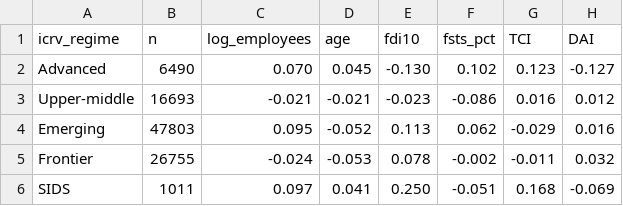
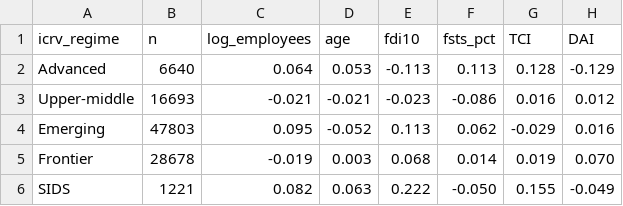
Before and after one commit to huongctu/Class-AI-Agent, a CSV file: wbes/output/Bang_6_1_Correlation.csv, drawn as a sheet.

Commit message:
data(wbes): finalize Bảng 6.1 v2.5 — pool 101035 firms (SIDS FDI corr +0.222 reveals MNE spillover; SIDS TCI corr +0.155 strong)

```diff
--- a/wbes/output/Bang_6_1_Correlation.csv
+++ b/wbes/output/Bang_6_1_Correlation.csv
@@ -1,6 +1,6 @@
 icrv_regime,n,log_employees,age,fdi10,fsts_pct,TCI,DAI
-Advanced,6490,0.070,0.045,-0.130,0.102,0.123,-0.127
+Advanced,6640,0.064,0.053,-0.113,0.113,0.128,-0.129
 Upper-middle,16693,-0.021,-0.021,-0.023,-0.086,0.016,0.012
 Emerging,47803,0.095,-0.052,0.113,0.062,-0.029,0.016
-Frontier,26755,-0.024,-0.053,0.078,-0.002,-0.011,0.032
-SIDS,1011,0.097,0.041,0.250,-0.051,0.168,-0.069
+Frontier,28678,-0.019,0.003,0.068,0.014,0.019,0.070
+SIDS,1221,0.082,0.063,0.222,-0.050,0.155,-0.049
```
